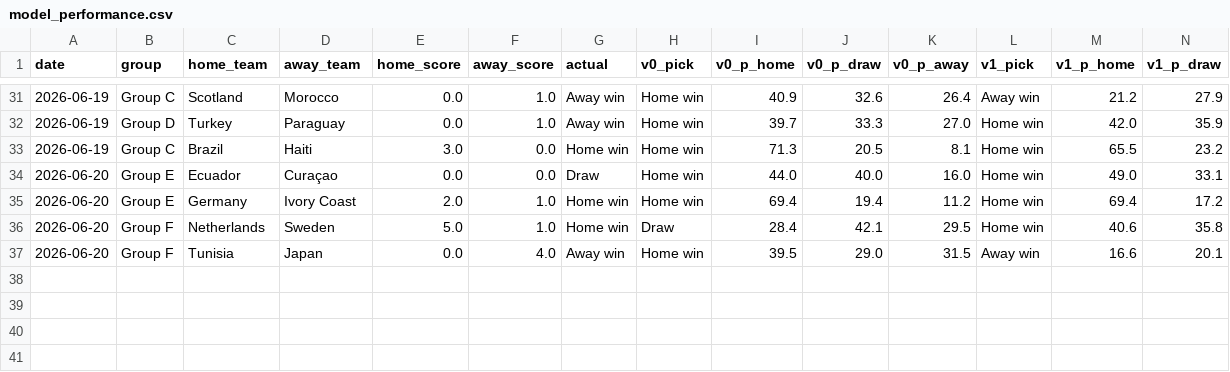
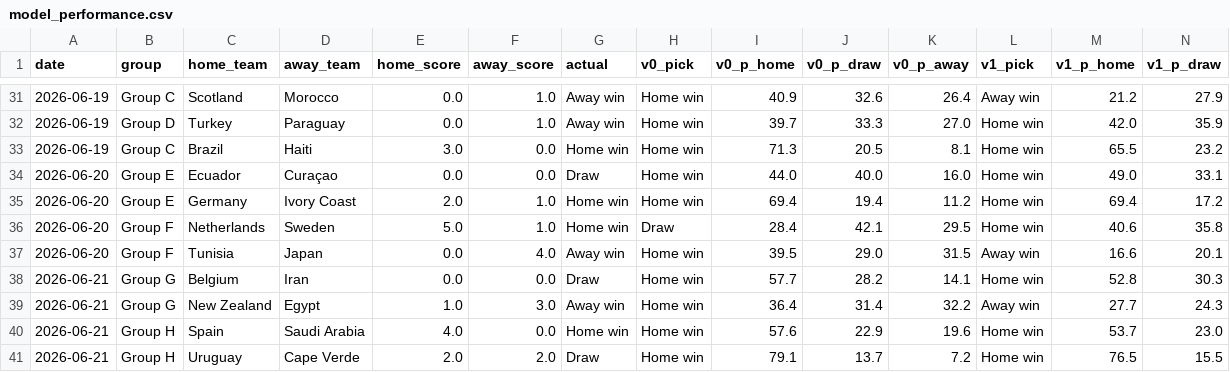
Before and after one commit to AdriBlanco0/worldcup2026-predictor, a CSV file: data/processed/model_performance.csv, drawn as a sheet; only a part is shown, gaps mark what is left out; rows hold the shown columns only; the diff names each change by its address in the sheet, - before the commit and + after, or states it on an @@ line.

```diff
--- a/data/processed/model_performance.csv
+++ b/data/processed/model_performance.csv
+row 38: 2026-06-21 | Group G | Belgium | Iran | 0.0 | 0.0 | Draw | Home win | 57.7 | 28.2 | 14.1 | Home win | 52.8 | 30.3
+row 39: 2026-06-21 | Group G | New Zealand | Egypt | 1.0 | 3.0 | Away win | Home win | 36.4 | 31.4 | 32.2 | Away win | 27.7 | 24.3
+row 40: 2026-06-21 | Group H | Spain | Saudi Arabia | 4.0 | 0.0 | Home win | Home win | 57.6 | 22.9 | 19.6 | Home win | 53.7 | 23.0
+row 41: 2026-06-21 | Group H | Uruguay | Cape Verde | 2.0 | 2.0 | Draw | Home win | 79.1 | 13.7 | 7.2 | Home win | 76.5 | 15.5
```
Also changed, not shown: data/processed/confederation_stats.csv, data/processed/elo_ratings_2026.csv, 6 other files.
